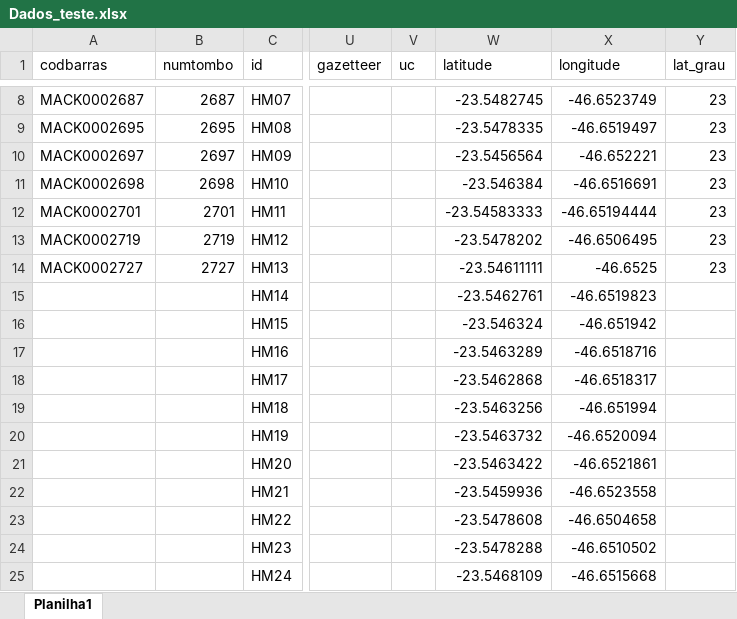
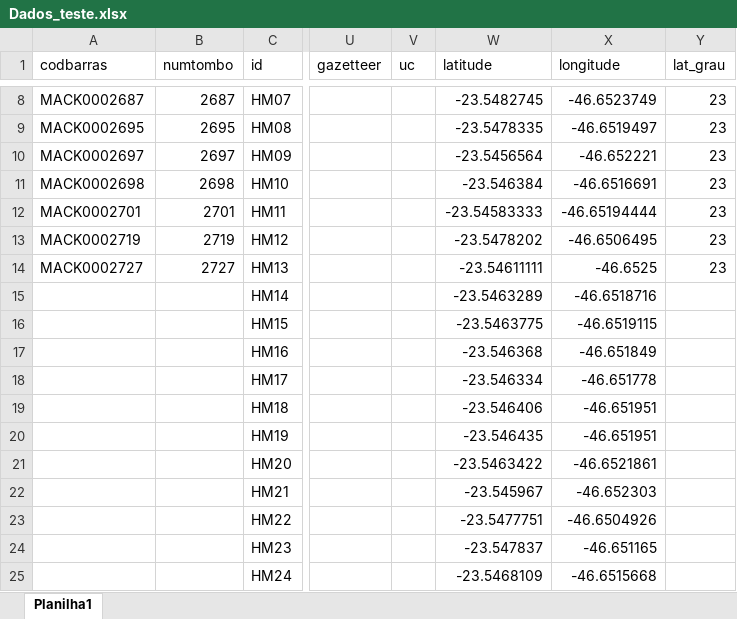
Before and after one commit to Motti2004/teste, an Excel workbook: Dados_teste.xlsx, sheet Planilha1, drawn as a sheet; only a part is shown, gaps mark what is left out; values as stored, in another font and other column widths than the file's, no borders; the diff names each change by its address in the sheet, - before the commit and + after, or states it on an @@ line.

```diff
--- a/Dados_teste.xlsx (sheet Planilha1)
+++ b/Dados_teste.xlsx (sheet Planilha1)
-W15 (latitude): -23.5462761
+W15 (latitude): -23.5463289
-X15 (longitude): -46.6519823
+X15 (longitude): -46.6518716
-W16 (latitude): -23.546324
+W16 (latitude): -23.5463775
-X16 (longitude): -46.651942
+X16 (longitude): -46.6519115
-W17 (latitude): -23.5463289
+W17 (latitude): -23.546368
-X17 (longitude): -46.6518716
+X17 (longitude): -46.651849
-W18 (latitude): -23.5462868
+W18 (latitude): -23.546334
-X18 (longitude): -46.6518317
+X18 (longitude): -46.651778
-W19 (latitude): -23.5463256
+W19 (latitude): -23.546406
-X19 (longitude): -46.651994
+X19 (longitude): -46.651951
-W20 (latitude): -23.5463732
+W20 (latitude): -23.546435
-X20 (longitude): -46.6520094
+X20 (longitude): -46.651951
-W22 (latitude): -23.5459936
+W22 (latitude): -23.545967
-X22 (longitude): -46.6523558
+X22 (longitude): -46.652303
-W23 (latitude): -23.5478608
+W23 (latitude): -23.5477751
-X23 (longitude): -46.6504658
+X23 (longitude): -46.6504926
-W24 (latitude): -23.5478288
+W24 (latitude): -23.547837
-X24 (longitude): -46.6510502
+X24 (longitude): -46.651165
```
Also changed, not shown: 1 other file.
